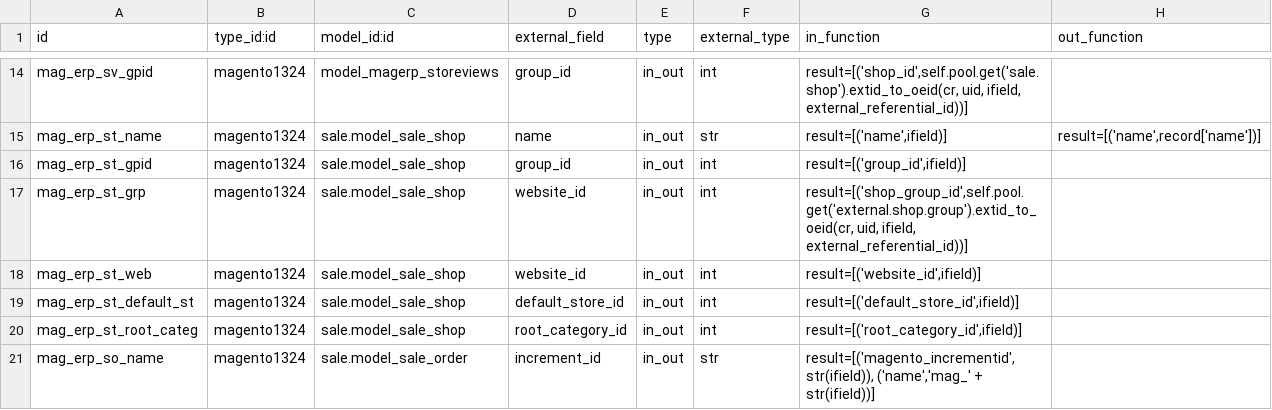
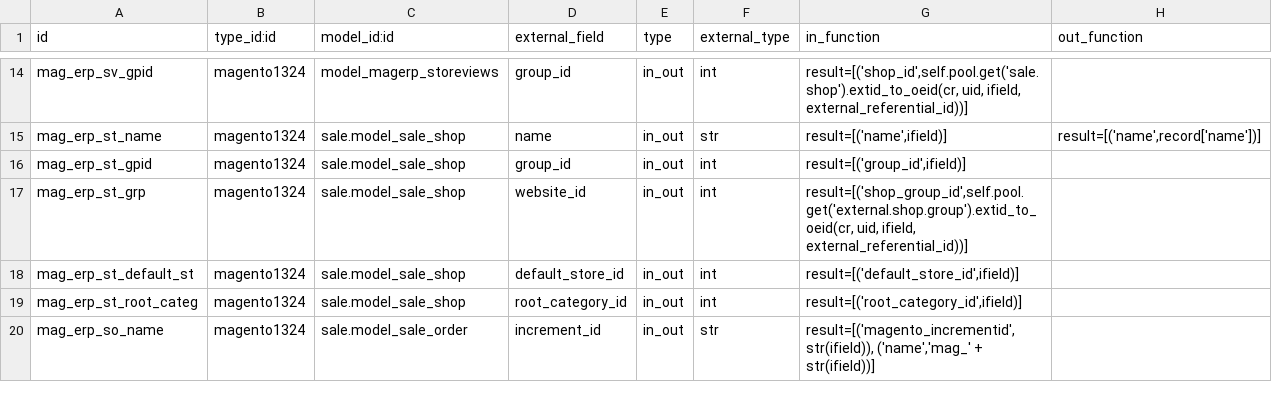
Before and after one commit to OCA/connector-magento, a CSV file: settings/external.mappinglines.template.csv, drawn as a sheet; only a part is shown, gaps mark what is left out; the diff names each change by its address in the sheet, - before the commit and + after, or states it on an @@ line.

Commit message:
[REF] Refactoring : delete unused field 'website_id' in the shop object

```diff
--- a/settings/external.mappinglines.template.csv
+++ b/settings/external.mappinglines.template.csv
-row 18: mag_erp_st_web | magento1324 | sale.model_sale_shop | website_id | in_out | int | result=[('website_id',ifield)]
```
Also changed, not shown: 1 other file.
